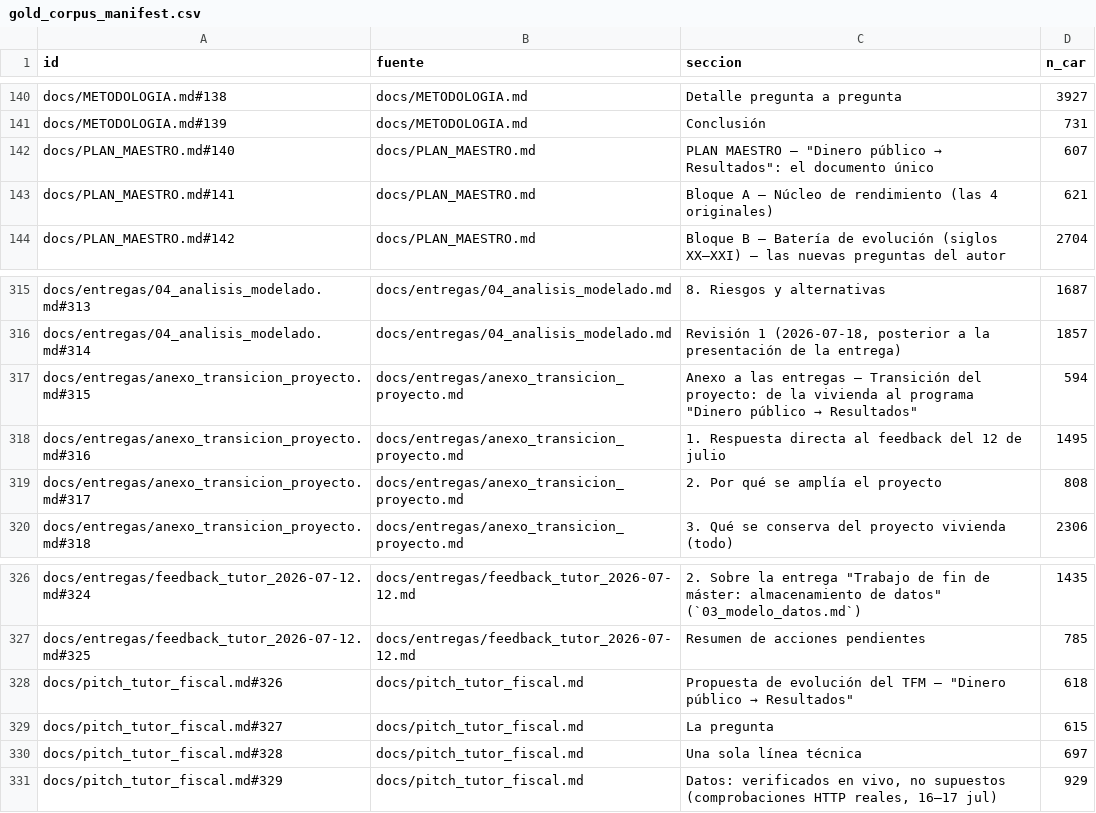
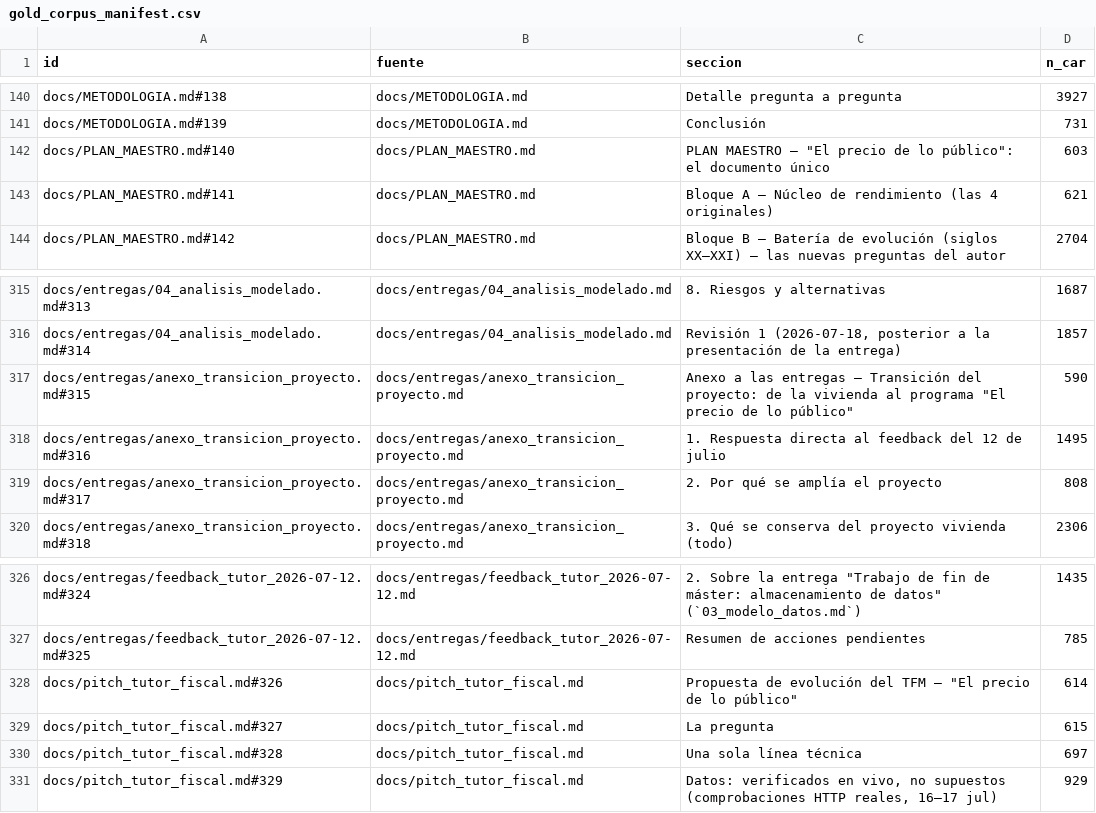
Before and after one commit to danribes/tfm-data-science, a CSV file: storage/gold/gold_corpus_manifest.csv, drawn as a sheet; only a part is shown, gaps mark what is left out.

```diff
--- a/storage/gold/gold_corpus_manifest.csv
+++ b/storage/gold/gold_corpus_manifest.csv
@@ -141,3 +141,3 @@ docs/METODOLOGIA.md#138,docs/METODOLOGIA.md,Detalle pregunta a pregunta,3927
 docs/METODOLOGIA.md#139,docs/METODOLOGIA.md,Conclusión,731
-docs/PLAN_MAESTRO.md#140,docs/PLAN_MAESTRO.md,"PLAN MAESTRO — ""Dinero público → Resultados"": el documento único",607
+docs/PLAN_MAESTRO.md#140,docs/PLAN_MAESTRO.md,"PLAN MAESTRO — ""El precio de lo público"": el documento único",603
 docs/PLAN_MAESTRO.md#141,docs/PLAN_MAESTRO.md,Bloque A — Núcleo de rendimiento (las 4 originales),621
@@ -316,3 +316,3 @@ docs/entregas/04_analisis_modelado.md#313,docs/entregas/04_analisis_modelado.md,
 docs/entregas/04_analisis_modelado.md#314,docs/entregas/04_analisis_modelado.md,"Revisión 1 (2026-07-18, posterior a la presentación de la entrega)",1857
-docs/entregas/anexo_transicion_proyecto.md#315,docs/entregas/anexo_transicion_proyecto.md,"Anexo a las entregas — Transición del proyecto: de la vivienda al programa ""Dinero público → Resultados""",594
+docs/entregas/anexo_transicion_proyecto.md#315,docs/entregas/anexo_transicion_proyecto.md,"Anexo a las entregas — Transición del proyecto: de la vivienda al programa ""El precio de lo público""",590
 docs/entregas/anexo_transicion_proyecto.md#316,docs/entregas/anexo_transicion_proyecto.md,1. Respuesta directa al feedback del 12 de julio,1495
@@ -327,3 +327,3 @@ docs/entregas/feedback_tutor_2026-07-12.md#324,docs/entregas/feedback_tutor_2026
 docs/entregas/feedback_tutor_2026-07-12.md#325,docs/entregas/feedback_tutor_2026-07-12.md,Resumen de acciones pendientes,785
-docs/pitch_tutor_fiscal.md#326,docs/pitch_tutor_fiscal.md,"Propuesta de evolución del TFM — ""Dinero público → Resultados""",618
+docs/pitch_tutor_fiscal.md#326,docs/pitch_tutor_fiscal.md,"Propuesta de evolución del TFM — ""El precio de lo público""",614
 docs/pitch_tutor_fiscal.md#327,docs/pitch_tutor_fiscal.md,La pregunta,615
```
Also changed, not shown: 14 other files.
